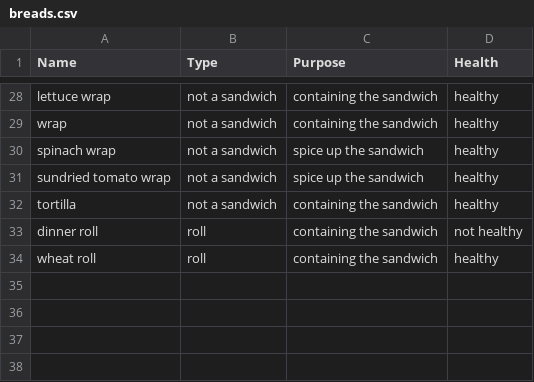
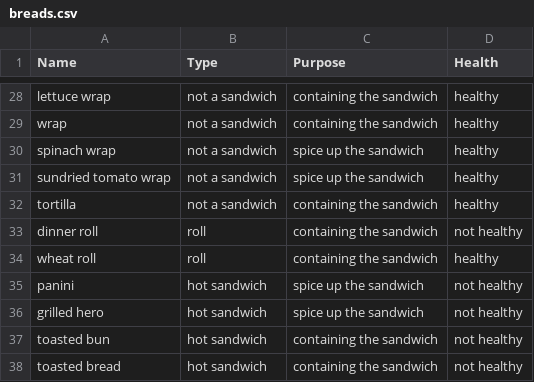
Before and after one commit to mwunsch/recommendeli, a CSV file: data/breads.csv, drawn as a sheet; only a part is shown, gaps mark what is left out; the diff names each change by its address in the sheet, - before the commit and + after, or states it on an @@ line.

Commit message:
added panini and hot sandwiches

```diff
--- a/data/breads.csv
+++ b/data/breads.csv
+row 35: panini | hot sandwich | spice up the sandwich | not healthy
+row 36: grilled hero | hot sandwich | spice up the sandwich | not healthy
+row 37: toasted bun | hot sandwich | containing the sandwich | not healthy
+row 38: toasted bread | hot sandwich | containing the sandwich | not healthy
```
